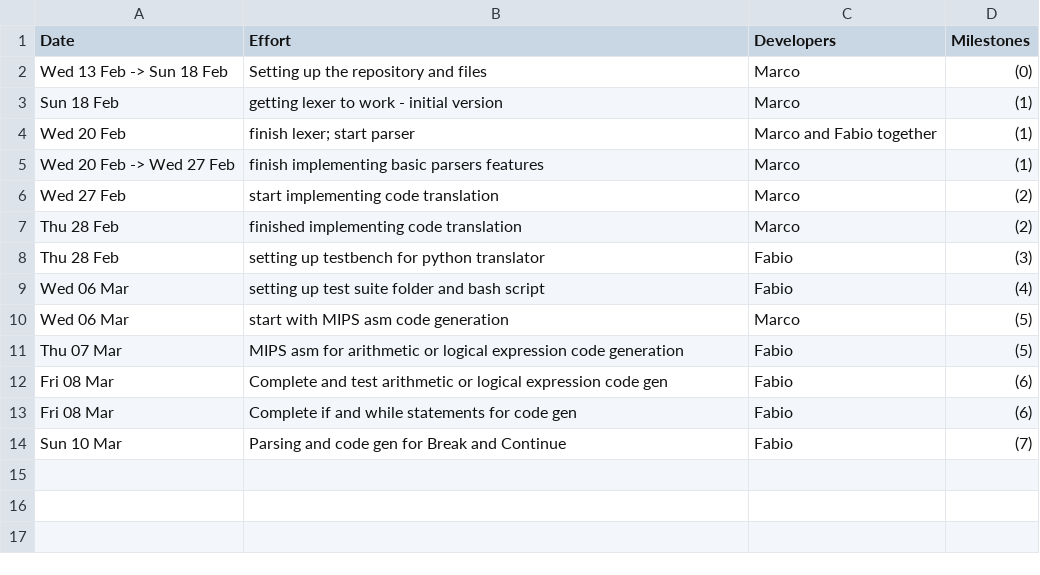
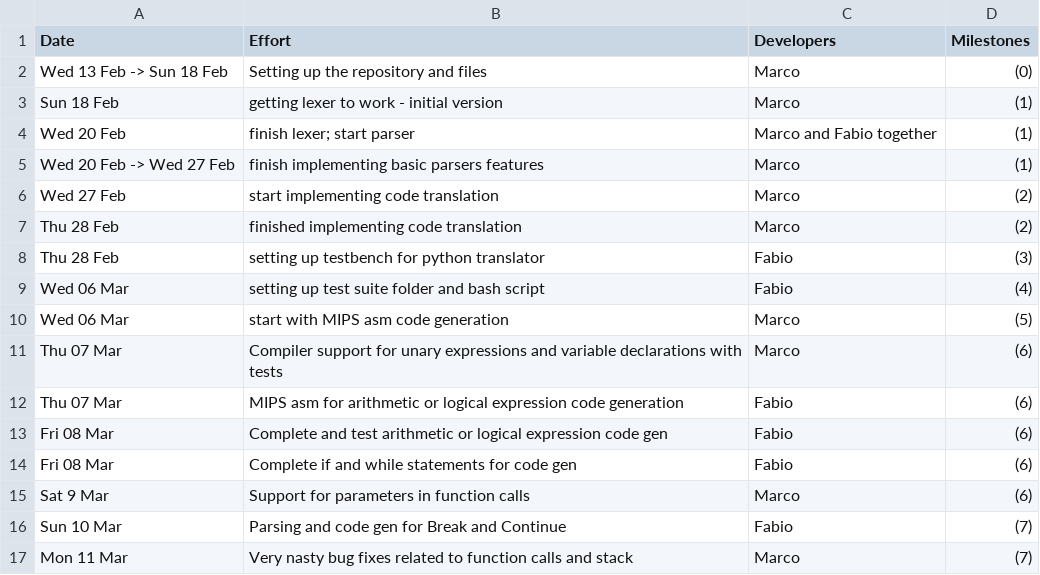
Before and after one commit to MarcoSelvatici/C-compiler, a CSV file: management/effort-log.csv, drawn as a sheet.

Commit message:
management update

```diff
--- a/management/effort-log.csv
+++ b/management/effort-log.csv
@@ -10,5 +10,8 @@ Wed 06 Mar, setting up test suite folder and bash script, Fabio, (4)
 Wed 06 Mar, start with MIPS asm code generation, Marco, (5)
-Thu 07 Mar, MIPS asm for arithmetic or logical expression code generation, Fabio, (5)
+Thu 07 Mar, Compiler support for unary expressions and variable declarations with tests, Marco, (6)
+Thu 07 Mar, MIPS asm for arithmetic or logical expression code generation, Fabio, (6)
 Fri 08 Mar, Complete and test arithmetic or logical expression code gen, Fabio, (6)
 Fri 08 Mar, Complete if and while statements for code gen, Fabio, (6)
+Sat 9 Mar, Support for parameters in function calls, Marco, (6)
 Sun 10 Mar, Parsing and code gen for Break and Continue, Fabio, (7)
+Mon 11 Mar, Very nasty bug fixes related to function calls and stack, Marco, (7)
```
Also changed, not shown: management/schedule.csv.
